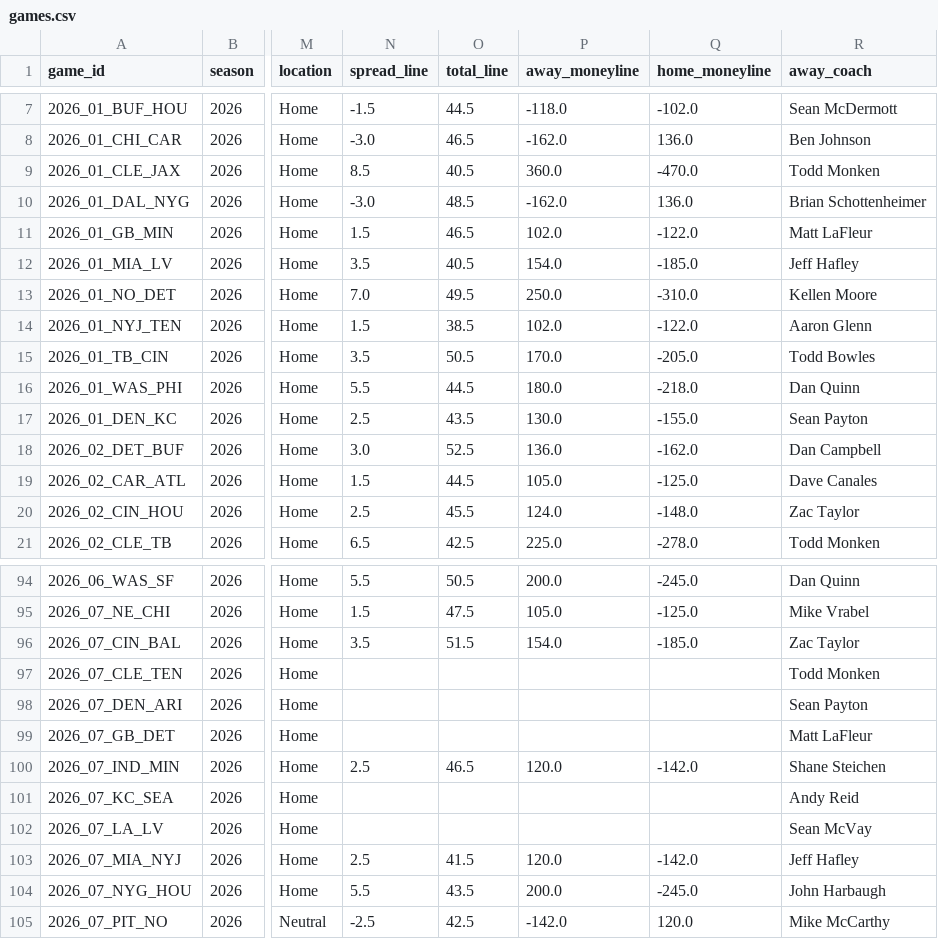
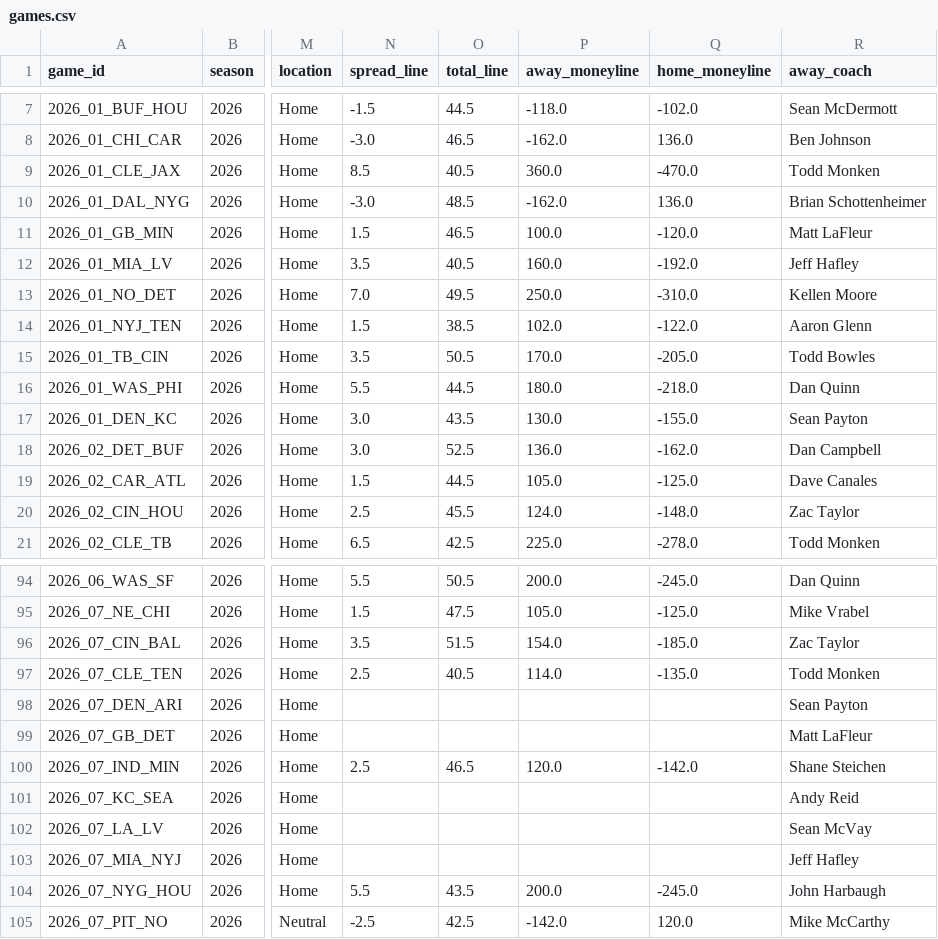
Before and after one commit to athvin/football-pool, a CSV file: data/2026/games.csv, drawn as a sheet; only a part is shown, gaps mark what is left out; the diff names each change by its address in the sheet, - before the commit and + after, or states it on an @@ line.

Commit message:
data: refresh 2026-09-09

```diff
--- a/data/2026/games.csv
+++ b/data/2026/games.csv
-P11 (away_moneyline): 102.0
+P11 (away_moneyline): 100.0
-Q11 (home_moneyline): -122.0
+Q11 (home_moneyline): -120.0
-P12 (away_moneyline): 154.0
+P12 (away_moneyline): 160.0
-Q12 (home_moneyline): -185.0
+Q12 (home_moneyline): -192.0
-N17 (spread_line): 2.5
+N17 (spread_line): 3.0
-N97 (spread_line): (empty)
+N97 (spread_line): 2.5
-O97 (total_line): (empty)
+O97 (total_line): 40.5
-P97 (away_moneyline): (empty)
+P97 (away_moneyline): 114.0
-Q97 (home_moneyline): (empty)
+Q97 (home_moneyline): -135.0
-N103 (spread_line): 2.5
+N103 (spread_line): (empty)
-O103 (total_line): 41.5
+O103 (total_line): (empty)
-P103 (away_moneyline): 120.0
+P103 (away_moneyline): (empty)
-Q103 (home_moneyline): -142.0
+Q103 (home_moneyline): (empty)
```
